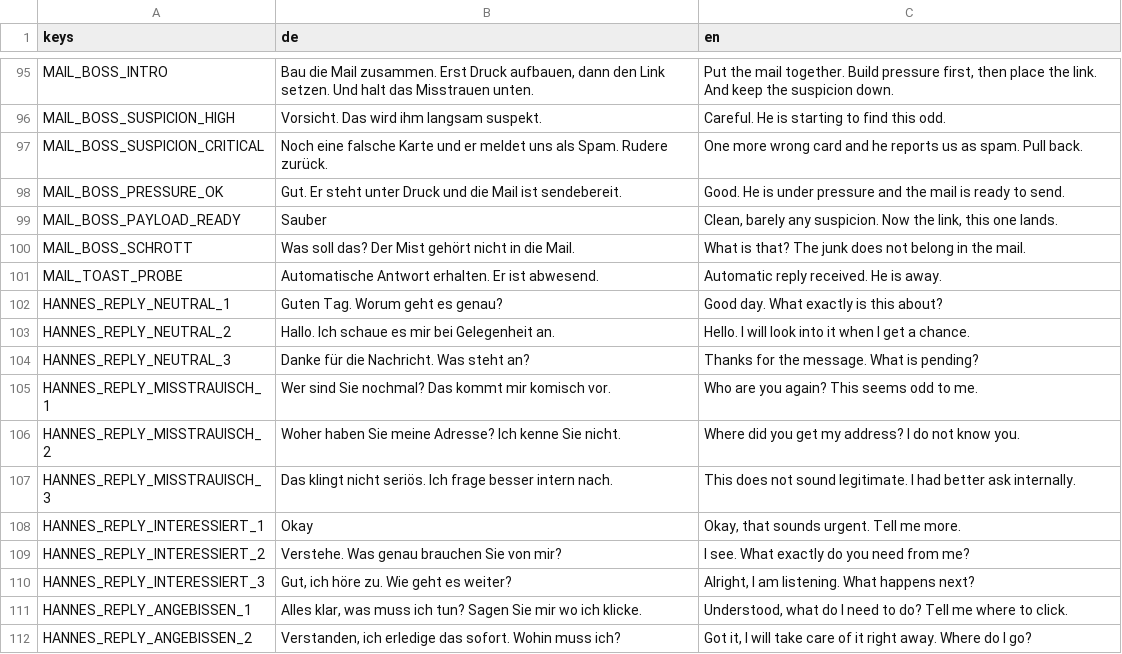
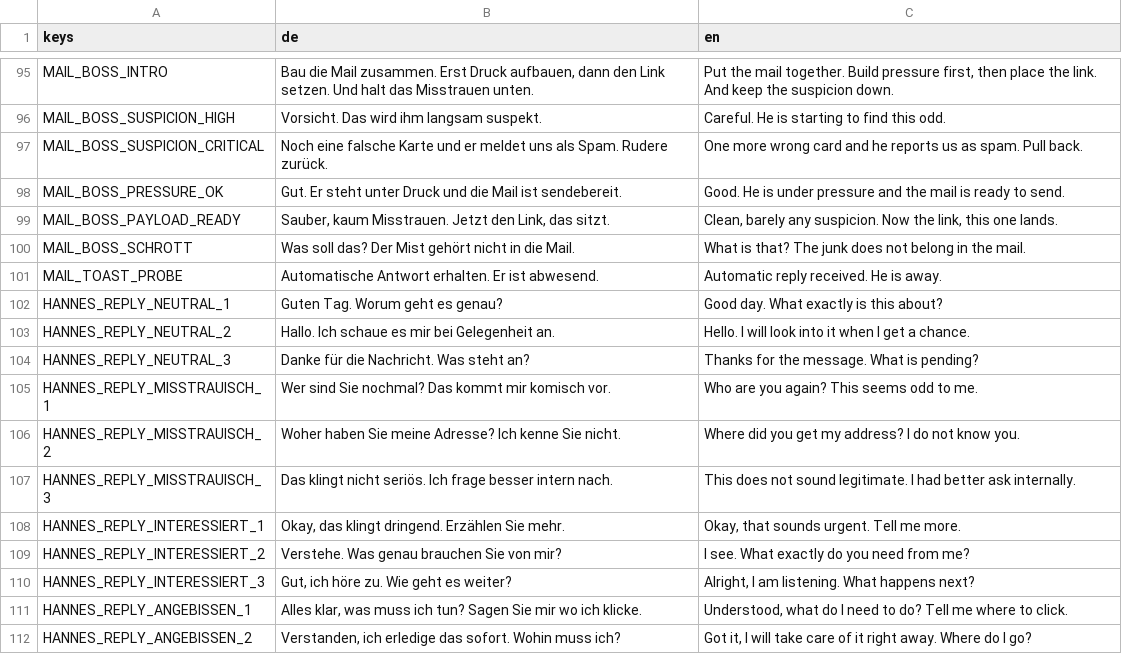
Before and after one commit to FHNW-Security-Lab-Student-Projects/ip6-offensive-security-awareness-game, a CSV file: resources/i18n/mail_content.csv, drawn as a sheet; only a part is shown, gaps mark what is left out.

Commit message:
fix: abgeschnittene deutsche Texte in mail_content.csv
Bei der Umstellung auf zwei Sprachspalten wurden zwei deutsche Werte an
ihrem Komma abgeschnitten, weil sie nicht in Anfuehrungszeichen standen:

- MAIL_BOSS_PAYLOAD_READY: nur noch "Sauber"
- HANNES_REPLY_INTERESSIERT_1: nur noch "Okay"

Beide sind spielersichtbar (Handler-Kommentar im gewinnbereiten Zustand
bzw. eine der drei INTERESSIERT-Antworten von Hannes). Volltext aus der
Historie wiederhergestellt und beide Felder gequotet.

```diff
--- a/resources/i18n/mail_content.csv
+++ b/resources/i18n/mail_content.csv
@@ -98,3 +98,3 @@ MAIL_BOSS_SUSPICION_CRITICAL,Noch eine falsche Karte und er meldet uns als Spam.
 MAIL_BOSS_PRESSURE_OK,Gut. Er steht unter Druck und die Mail ist sendebereit.,Good. He is under pressure and the mail is ready to send.
-MAIL_BOSS_PAYLOAD_READY,Sauber,"Clean, barely any suspicion. Now the link, this one lands."
+MAIL_BOSS_PAYLOAD_READY,"Sauber, kaum Misstrauen. Jetzt den Link, das sitzt.","Clean, barely any suspicion. Now the link, this one lands."
 MAIL_BOSS_SCHROTT,Was soll das? Der Mist gehört nicht in die Mail.,What is that? The junk does not belong in the mail.
@@ -107,3 +107,3 @@ HANNES_REPLY_MISSTRAUISCH_2,Woher haben Sie meine Adresse? Ich kenne Sie nicht.,
 HANNES_REPLY_MISSTRAUISCH_3,Das klingt nicht seriös. Ich frage besser intern nach.,This does not sound legitimate. I had better ask internally.
-HANNES_REPLY_INTERESSIERT_1,Okay,"Okay, that sounds urgent. Tell me more."
+HANNES_REPLY_INTERESSIERT_1,"Okay, das klingt dringend. Erzählen Sie mehr.","Okay, that sounds urgent. Tell me more."
 HANNES_REPLY_INTERESSIERT_2,Verstehe. Was genau brauchen Sie von mir?,I see. What exactly do you need from me?
```
